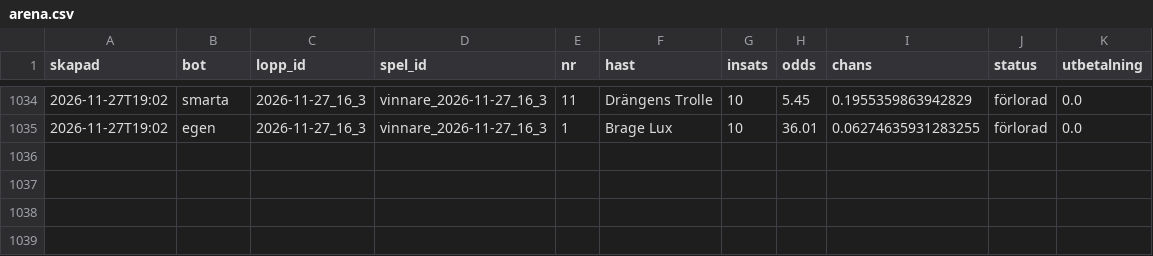
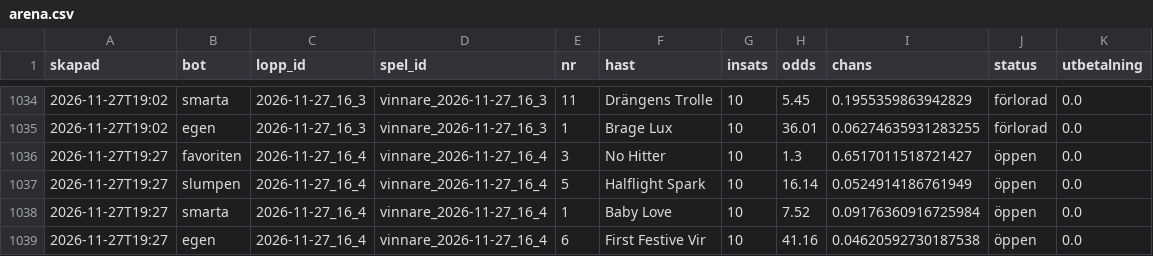
Before and after one commit to fredriklofsten/atg-bot, a CSV file: data/arena.csv, drawn as a sheet; only a part is shown, gaps mark what is left out.

```diff
--- a/data/arena.csv
+++ b/data/arena.csv
@@ -1035 +1035,5 @@ skapad,bot,lopp_id,spel_id,nr,hast,insats,odds,chans,status,utbetalning
 2026-11-27T19:02,egen,2026-11-27_16_3,vinnare_2026-11-27_16_3,1,Brage Lux,10,36.01,0.06274635931283255,förlorad,0.0
+2026-11-27T19:27,favoriten,2026-11-27_16_4,vinnare_2026-11-27_16_4,3,No Hitter,10,1.3,0.6517011518721427,öppen,0.0
+2026-11-27T19:27,slumpen,2026-11-27_16_4,vinnare_2026-11-27_16_4,5,Halflight Spark,10,16.14,0.0524914186761949,öppen,0.0
+2026-11-27T19:27,smarta,2026-11-27_16_4,vinnare_2026-11-27_16_4,1,Baby Love,10,7.52,0.09176360916725984,öppen,0.0
+2026-11-27T19:27,egen,2026-11-27_16_4,vinnare_2026-11-27_16_4,6,First Festive Vir,10,41.16,0.04620592730187538,öppen,0.0
```
Also changed, not shown: data/arena_chanser.csv, data/papperspel.csv, 11 other files.
